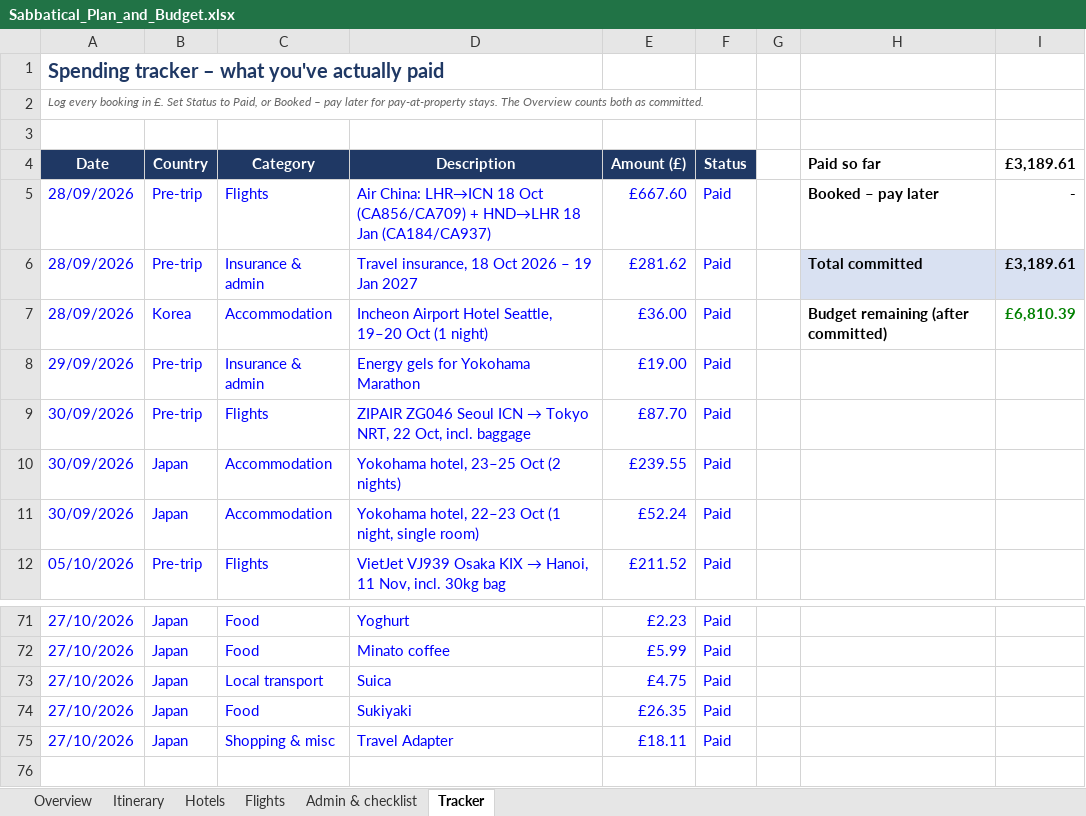
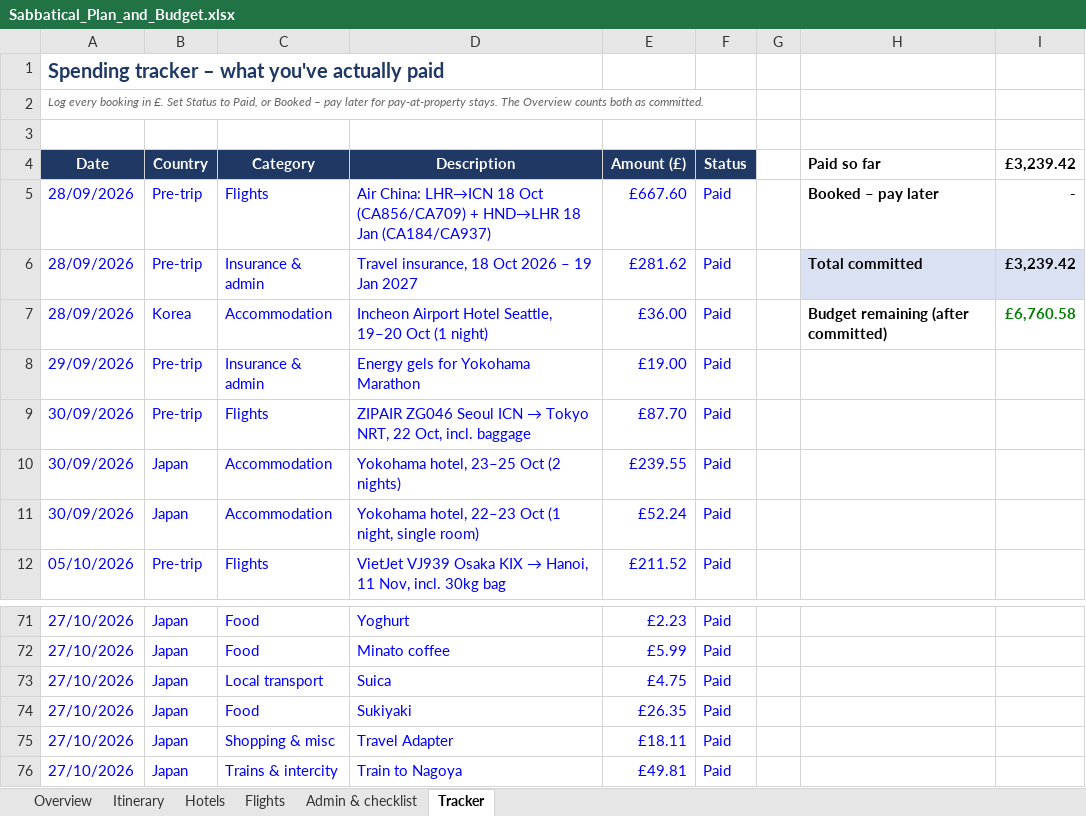
Before and after one commit to mhbae-dev/sabbatical-dashboard, an Excel workbook: Sabbatical_Plan_and_Budget.xlsx, sheet Tracker, drawn as a sheet; only a part is shown, gaps mark what is left out; values as stored, in another font and other column widths than the file's, no borders; the diff names each change by its address in the sheet, - before the commit and + after, or states it on an @@ line.

```diff
--- a/Sabbatical_Plan_and_Budget.xlsx (sheet Tracker)
+++ b/Sabbatical_Plan_and_Budget.xlsx (sheet Tracker)
-I4: £3,189.61
+I4: £3,239.42
-I6 (£3,239.42): £3,189.61
+I6 (£3,239.42): £3,239.42
-I7 (£3,239.42): £6,810.39
+I7 (£3,239.42): £6,760.58
+row 76: 27/10/2026 | Japan | Trains & intercity | Train to Nagoya | £49.81 | Paid
```
Also changed, not shown: sheet Overview, hidden cells.
